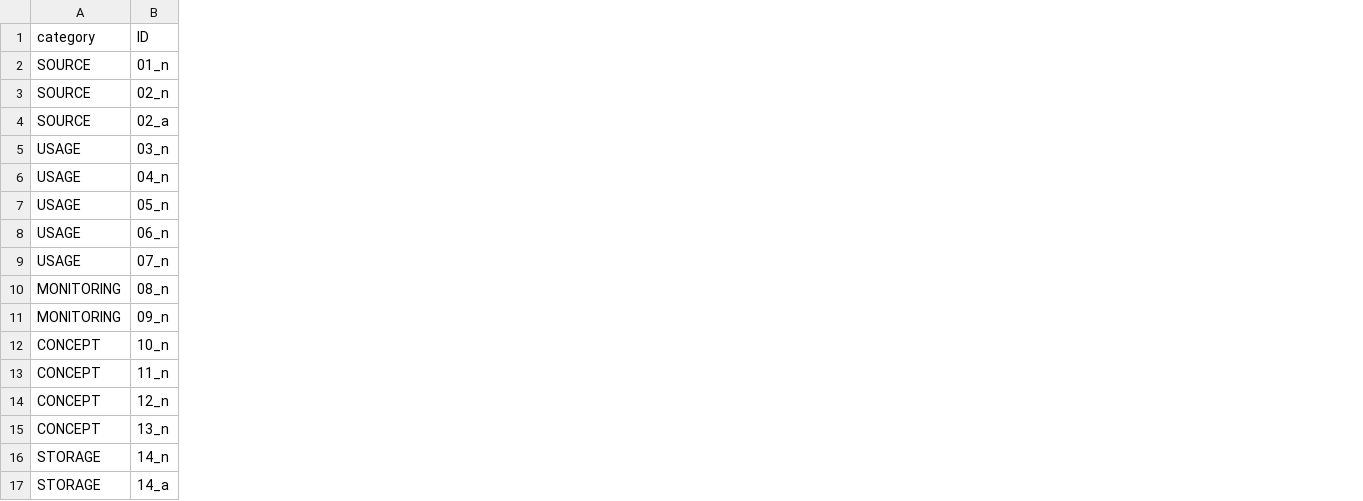
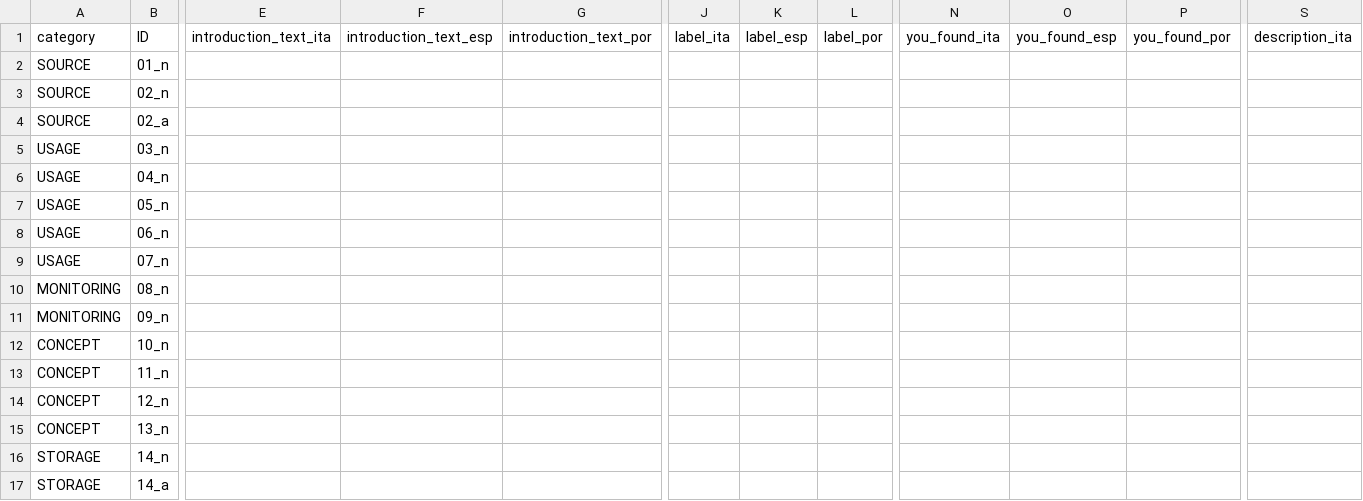
Before and after one commit to todotoit/ENELFEDeploy-Staging, a CSV file: game/assets/data.csv, drawn as a sheet; only a part is shown, gaps mark what is left out; the diff covers the shown part only; the diff names each change by its address in the sheet, - before the commit and + after, or states it on an @@ line.

```diff
--- a/game/assets/data.csv
+++ b/game/assets/data.csv
+column E, row 1: introduction_text_ita
+column F, row 1: introduction_text_esp
+column G, row 1: introduction_text_por
+column J, row 1: label_ita
+column K, row 1: label_esp
+column L, row 1: label_por
+column N, row 1: you_found_ita
+column O, row 1: you_found_esp
+column P, row 1: you_found_por
+column S, row 1: description_ita
```
Also changed, not shown: 2 added columns and 14 edited cells elsewhere in this file, game/assets/labels.csv, 20 other files.
